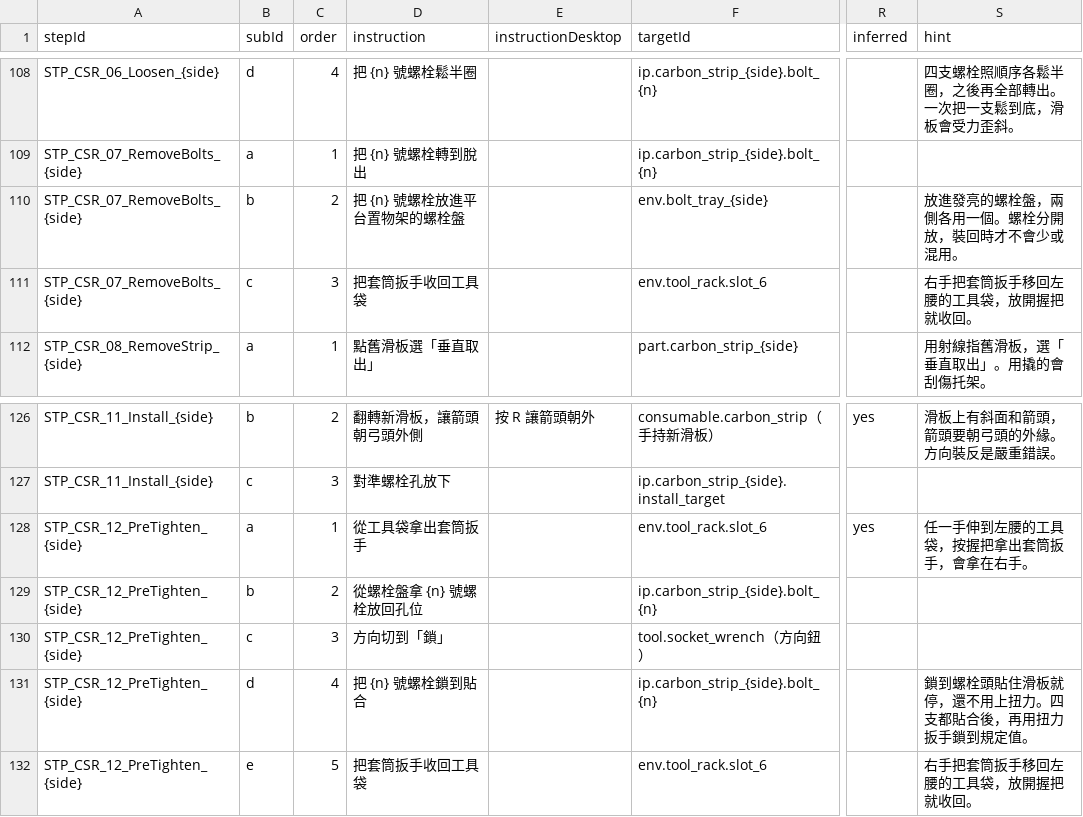
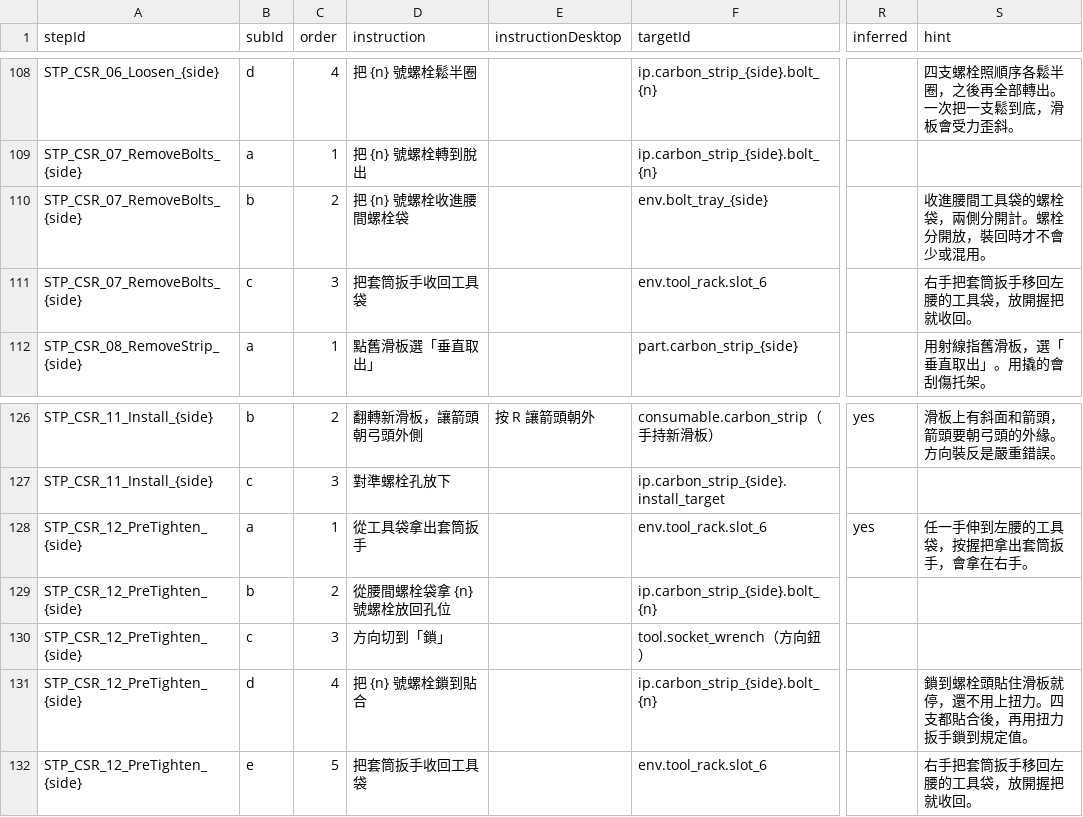
Before and after one commit to t114c02013-hue/Pantograph, a CSV file: Assets/_Project/Data/Source/SubActions.csv, drawn as a sheet; only a part is shown, gaps mark what is left out; the diff names each change by its address in the sheet, - before the commit and + after, or states it on an @@ line.

```diff
--- a/Assets/_Project/Data/Source/SubActions.csv
+++ b/Assets/_Project/Data/Source/SubActions.csv
-D110 (instruction): 把 {n} 號螺栓放進平台置物架的螺栓盤
+D110 (instruction): 把 {n} 號螺栓收進腰間螺栓袋
-S110 (hint): 放進發亮的螺栓盤，兩側各用一個。螺栓分開放，裝回時才不會少或混用。
+S110 (hint): 收進腰間工具袋的螺栓袋，兩側分開計。螺栓分開放，裝回時才不會少或混用。
-D129 (instruction): 從螺栓盤拿 {n} 號螺栓放回孔位
+D129 (instruction): 從腰間螺栓袋拿 {n} 號螺栓放回孔位
```
Also changed, not shown: 30 other files.
